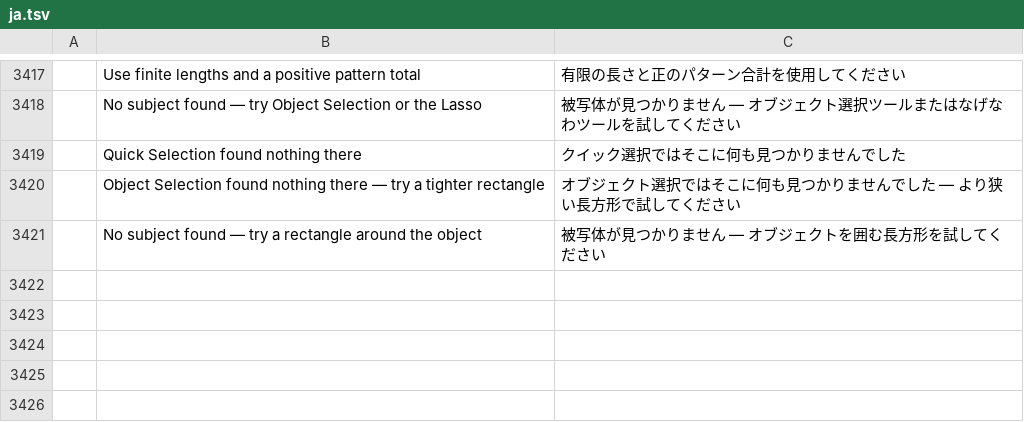
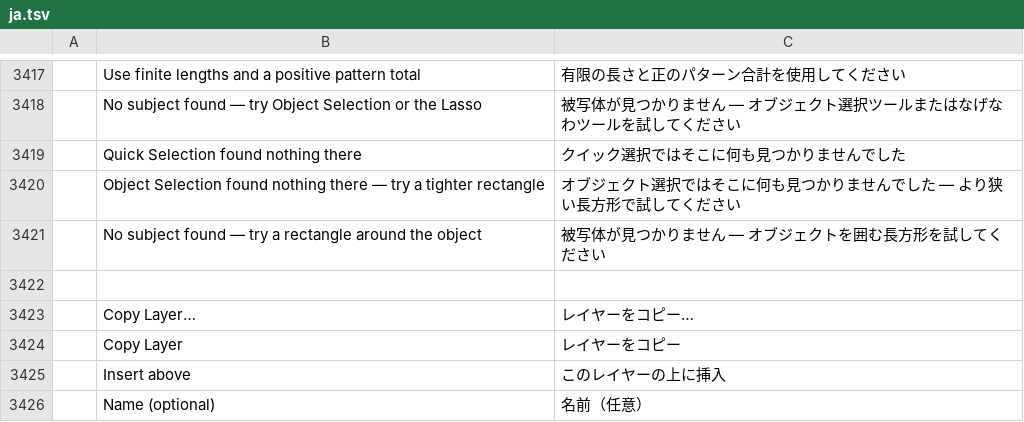
Before and after one commit to akiyamasho/PhotoStore, a TSV file: crates/ui-egui/src/i18n/ja.tsv, drawn as a sheet; only a part is shown, gaps mark what is left out; the diff names each change by its address in the sheet, - before the commit and + after, or states it on an @@ line.

Commit message:
Improve layer copy, movie drops and direct canvas input

```diff
--- a/crates/ui-egui/src/i18n/ja.tsv
+++ b/crates/ui-egui/src/i18n/ja.tsv
+row 3422: (empty)
+row 3423:  | Copy Layer… | レイヤーをコピー…
+row 3424:  | Copy Layer | レイヤーをコピー
+row 3425:  | Insert above | このレイヤーの上に挿入
+row 3426:  | Name (optional) | 名前（任意）
```
Also changed, not shown: 28 other files.
